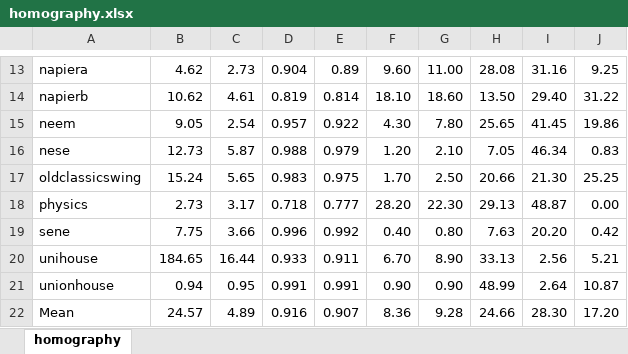
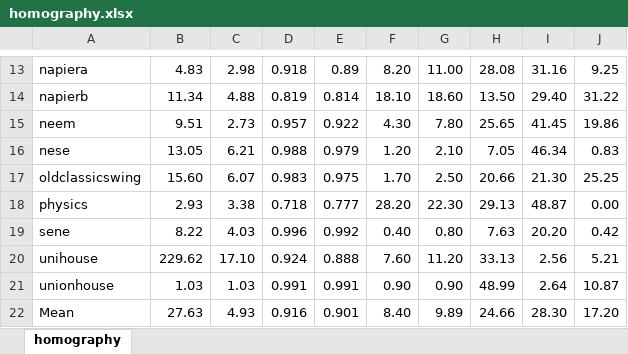
Before and after one commit to marianotepper/arse, an Excel workbook: paper_plots/homography.xlsx, sheet homography, drawn as a sheet; only a part is shown, gaps mark what is left out; values as stored, in another font and other column widths than the file's, no borders; the diff covers the shown part only; the diff names each change by its address in the sheet, - before the commit and + after, or states it on an @@ line.

```diff
--- a/paper_plots/homography.xlsx (sheet homography)
+++ b/paper_plots/homography.xlsx (sheet homography)
-B13: 4.62
+B13: 4.83
-C13: 2.73
+C13: 2.98
-D13: 0.904
+D13: 0.918
-F13: 9.60
+F13: 8.20
-B14: 10.62
+B14: 11.34
-C14: 4.61
+C14: 4.88
-B15: 9.05
+B15: 9.51
-C15: 2.54
+C15: 2.73
-B16: 12.73
+B16: 13.05
-C16: 5.87
+C16: 6.21
-B17: 15.24
+B17: 15.60
-C17: 5.65
+C17: 6.07
-B18: 2.73
+B18: 2.93
-C18: 3.17
+C18: 3.38
-B19: 7.75
+B19: 8.22
-C19: 3.66
+C19: 4.03
-B20: 184.65
+B20: 229.62
-C20: 16.44
+C20: 17.10
-D20: 0.933
+D20: 0.924
-E20: 0.911
+E20: 0.888
-F20: 6.70
+F20: 7.60
-G20: 8.90
+G20: 11.20
-B21: 0.94
+B21: 1.03
-C21: 0.95
+C21: 1.03
-B22: 24.57
+B22: 27.63
-C22: 4.89
+C22: 4.93
-E22: 0.907
+E22: 0.901
-F22: 8.36
+F22: 8.40
-G22: 9.28
+G22: 9.89
```
Also changed, not shown: 40 edited cells elsewhere in this sheet, paper_plots/fundamental.xlsx, 2 other files.
